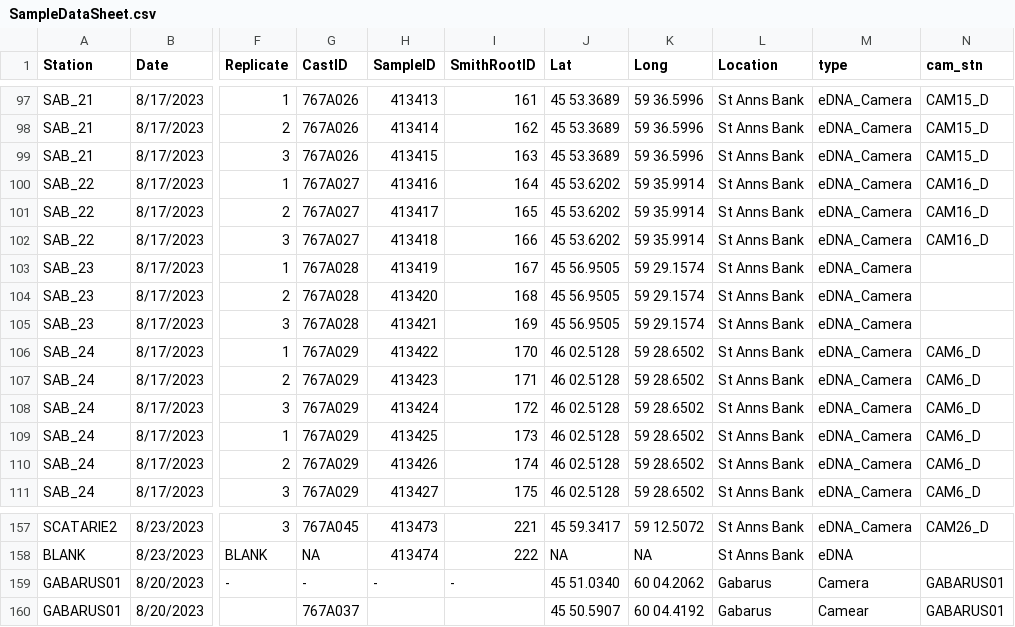
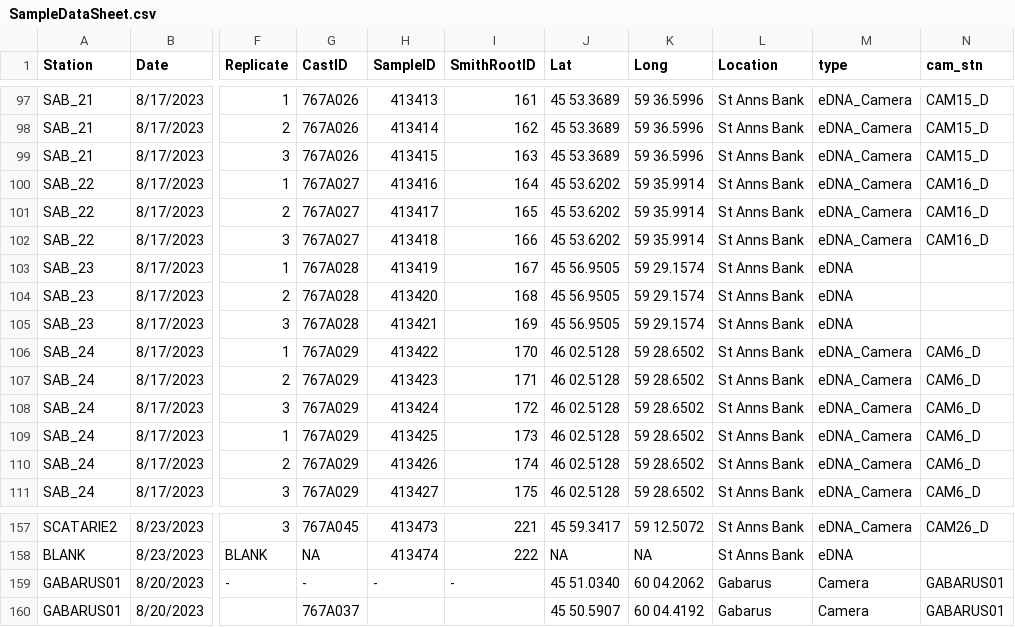
Before and after one commit to dfo-mar-mpas/stannsbank_mpa, a CSV file: data/eDNA/PER-2023-767/SampleDataSheet.csv, drawn as a sheet; only a part is shown, gaps mark what is left out; the diff names each change by its address in the sheet, - before the commit and + after, or states it on an @@ line.

```diff
--- a/data/eDNA/PER-2023-767/SampleDataSheet.csv
+++ b/data/eDNA/PER-2023-767/SampleDataSheet.csv
-M103:M105 (type): eDNA_Camera
+M103:M105 (type): eDNA
-M160 (type): Camear
+M160 (type): Camera
```
Also changed, not shown: output/2023_mission/survey_stations_formc.csv, 2 other files.
